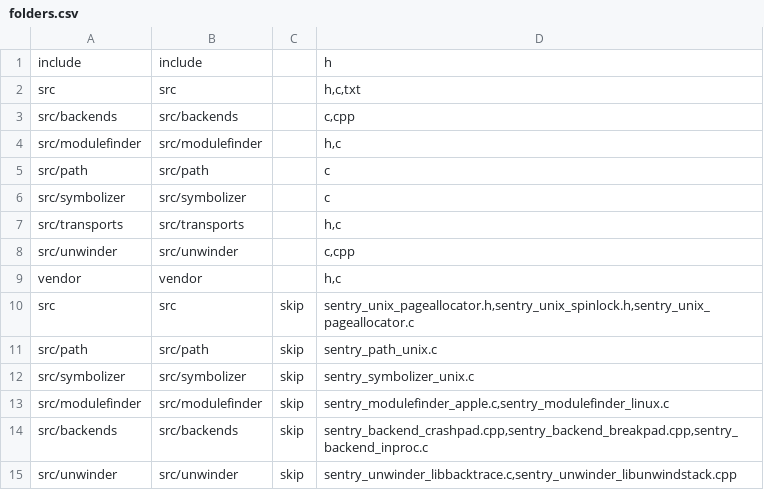
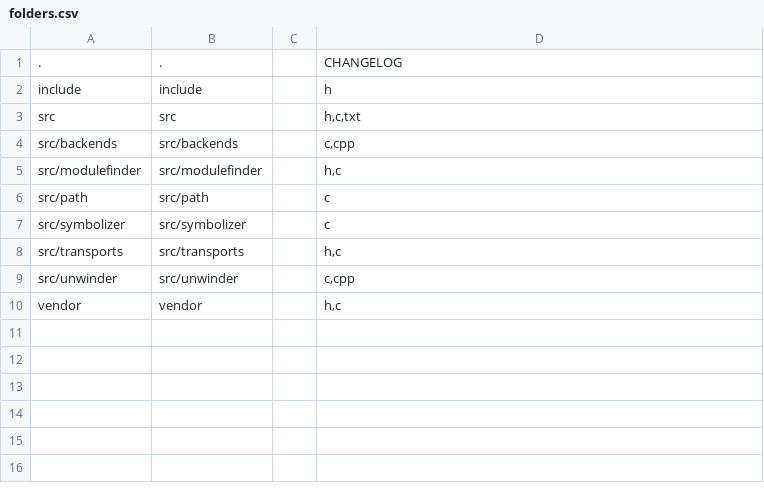
Before and after one commit to nextgis-borsch/lib_sentrynative, a CSV file: opt/folders.csv, drawn as a sheet.

Commit message:
Updated folders.csv

```diff
--- a/opt/folders.csv
+++ b/opt/folders.csv
@@ -1 +1,2 @@
+.,.,,CHANGELOG
 include,include,,h
@@ -9,7 +10 @@ src/unwinder,src/unwinder,,"c,cpp"
 vendor,vendor,,"h,c"
-src,src,skip,"sentry_unix_pageallocator.h,sentry_unix_spinlock.h,sentry_unix_pageallocator.c"
-src/path,src/path,skip,sentry_path_unix.c
-src/symbolizer,src/symbolizer,skip,sentry_symbolizer_unix.c
-src/modulefinder,src/modulefinder,skip,"sentry_modulefinder_apple.c,sentry_modulefinder_linux.c"
-src/backends,src/backends,skip,"sentry_backend_crashpad.cpp,sentry_backend_breakpad.cpp,sentry_backend_inproc.c"
-src/unwinder,src/unwinder,skip,"sentry_unwinder_libbacktrace.c,sentry_unwinder_libunwindstack.cpp"
```
